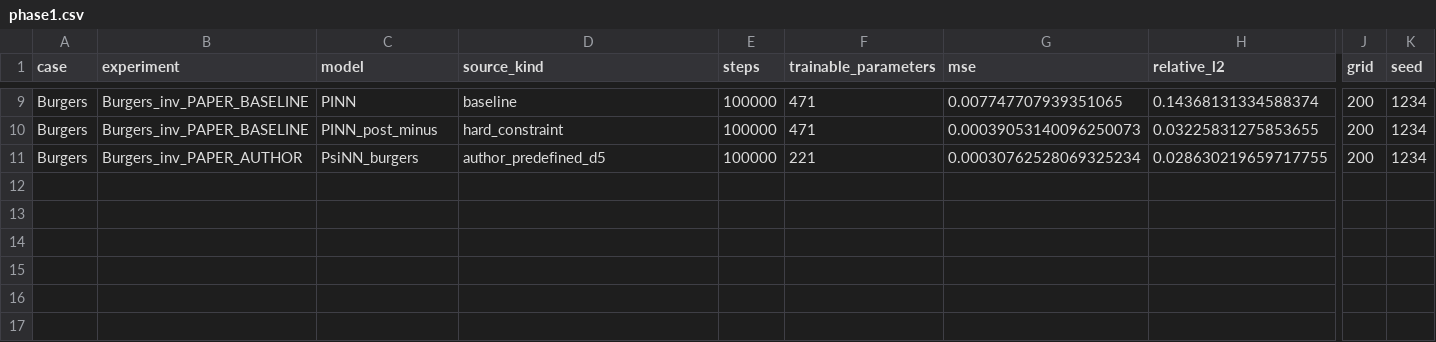
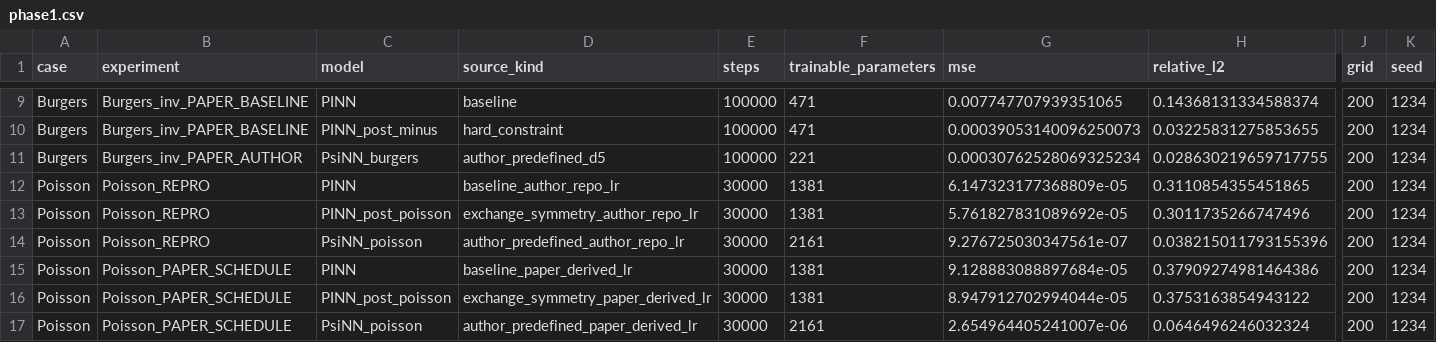
Before and after one commit to oferhuertolw503-pixel/PINN_learn, a CSV file: psi-NN/metrics/phase1.csv, drawn as a sheet; only a part is shown, gaps mark what is left out; rows hold the shown columns only; the diff names each change by its address in the sheet, - before the commit and + after, or states it on an @@ line.

Commit message:
Record Poisson comparisons and Flow pilot

```diff
--- a/psi-NN/metrics/phase1.csv
+++ b/psi-NN/metrics/phase1.csv
+row 12: Poisson | Poisson_REPRO | PINN | baseline_author_repo_lr | 30000 | 1381 | 6.147323177368809e-05 | 0.3110854355451865 | 200 | 1234
+row 13: Poisson | Poisson_REPRO | PINN_post_poisson | exchange_symmetry_author_repo_lr | 30000 | 1381 | 5.761827831089692e-05 | 0.3011735266747496 | 200 | 1234
+row 14: Poisson | Poisson_REPRO | PsiNN_poisson | author_predefined_author_repo_lr | 30000 | 2161 | 9.276725030347561e-07 | 0.038215011793155396 | 200 | 1234
+row 15: Poisson | Poisson_PAPER_SCHEDULE | PINN | baseline_paper_derived_lr | 30000 | 1381 | 9.128883088897684e-05 | 0.37909274981464386 | 200 | 1234
+row 16: Poisson | Poisson_PAPER_SCHEDULE | PINN_post_poisson | exchange_symmetry_paper_derived_lr | 30000 | 1381 | 8.947912702994044e-05 | 0.3753163854943122 | 200 | 1234
+row 17: Poisson | Poisson_PAPER_SCHEDULE | PsiNN_poisson | author_predefined_paper_derived_lr | 30000 | 2161 | 2.654964405241007e-06 | 0.0646496246032324 | 200 | 1234
```
Also changed, not shown: 11 other files.
